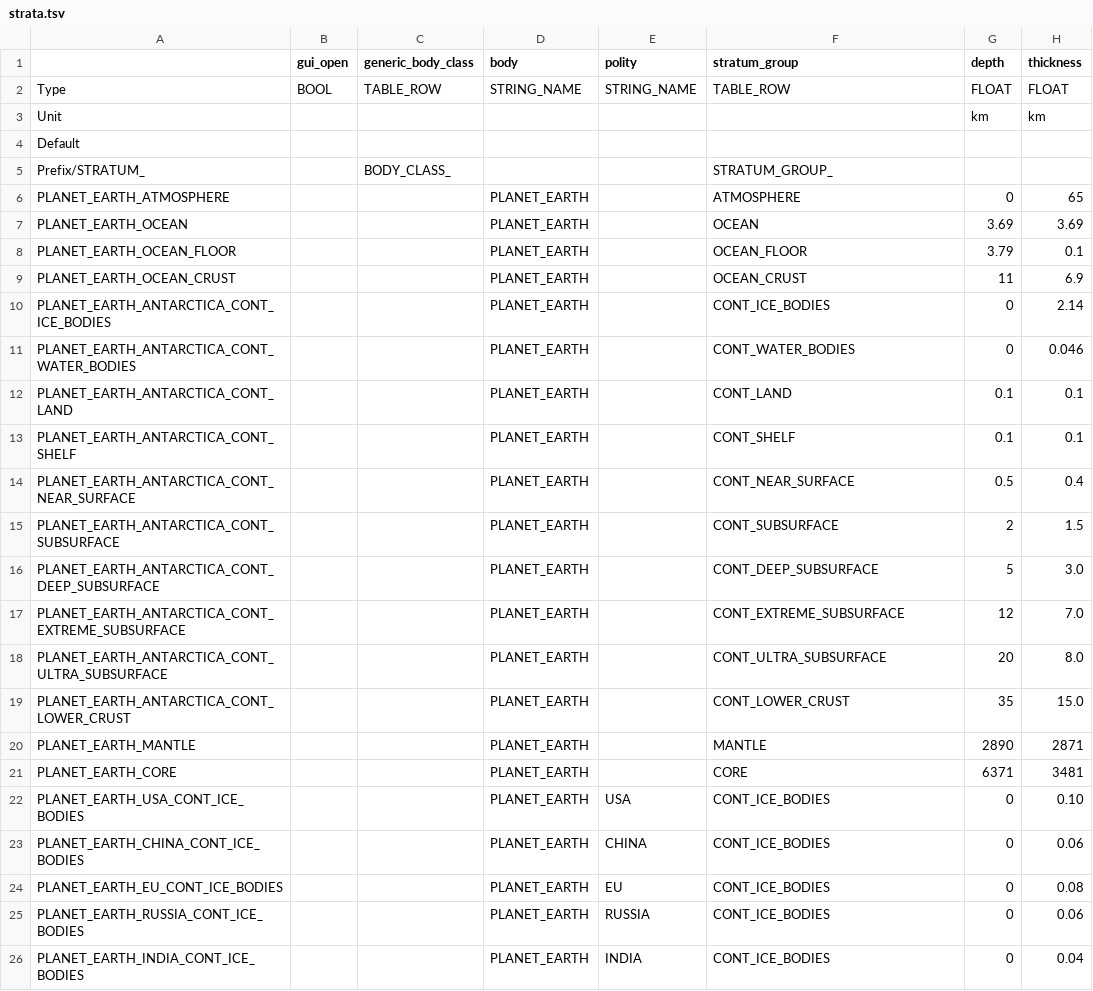
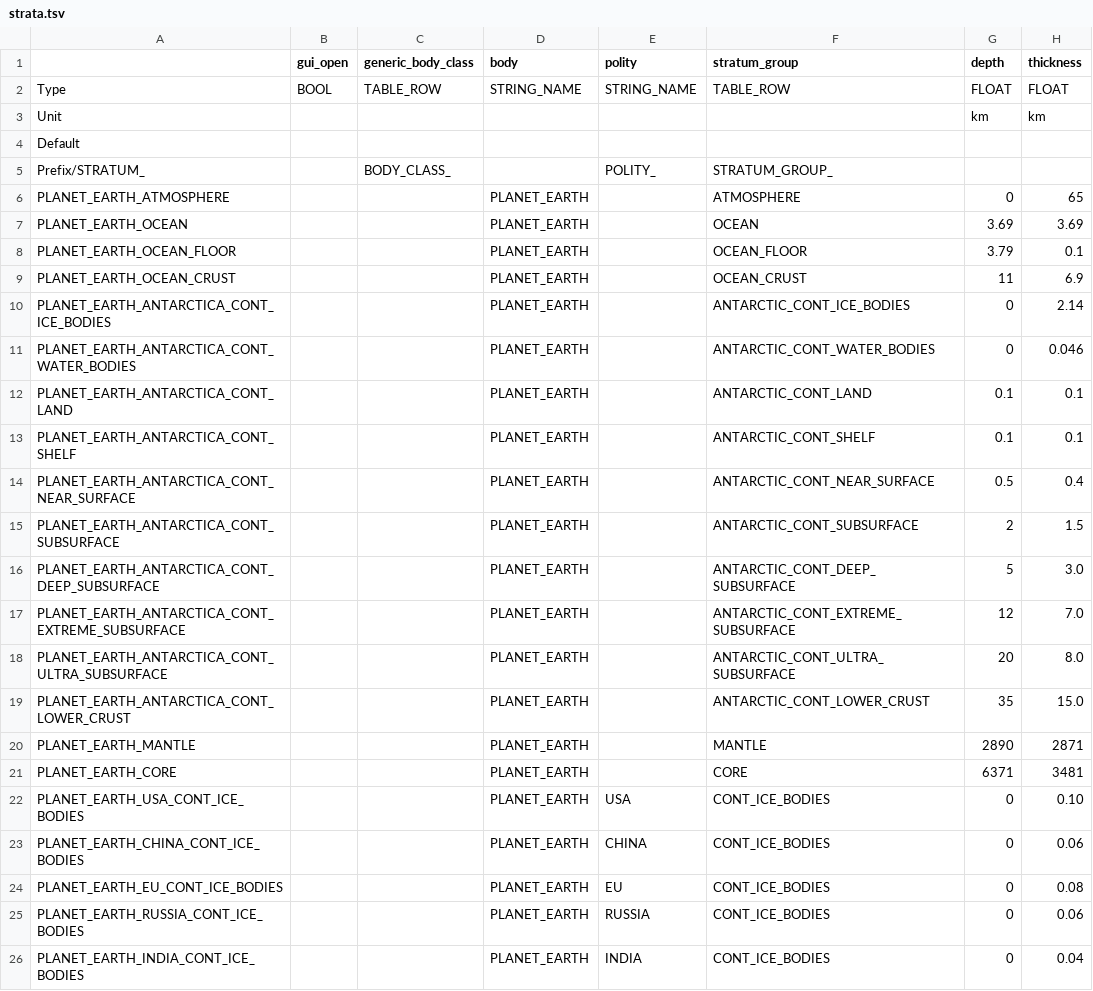
Before and after one commit to t2civ/astropolis_sdk, a TSV file: public/tables/strata.tsv, drawn as a sheet; only a part is shown; the diff names each change by its address in the sheet, - before the commit and + after, or states it on an @@ line.

```diff
--- a/public/tables/strata.tsv
+++ b/public/tables/strata.tsv
-E5 (polity): (empty)
+E5 (polity): POLITY_
-F10 (stratum_group): CONT_ICE_BODIES
+F10 (stratum_group): ANTARCTIC_CONT_ICE_BODIES
-F11 (stratum_group): CONT_WATER_BODIES
+F11 (stratum_group): ANTARCTIC_CONT_WATER_BODIES
-F12 (stratum_group): CONT_LAND
+F12 (stratum_group): ANTARCTIC_CONT_LAND
-F13 (stratum_group): CONT_SHELF
+F13 (stratum_group): ANTARCTIC_CONT_SHELF
-F14 (stratum_group): CONT_NEAR_SURFACE
+F14 (stratum_group): ANTARCTIC_CONT_NEAR_SURFACE
-F15 (stratum_group): CONT_SUBSURFACE
+F15 (stratum_group): ANTARCTIC_CONT_SUBSURFACE
-F16 (stratum_group): CONT_DEEP_SUBSURFACE
+F16 (stratum_group): ANTARCTIC_CONT_DEEP_SUBSURFACE
-F17 (stratum_group): CONT_EXTREME_SUBSURFACE
+F17 (stratum_group): ANTARCTIC_CONT_EXTREME_SUBSURFACE
-F18 (stratum_group): CONT_ULTRA_SUBSURFACE
+F18 (stratum_group): ANTARCTIC_CONT_ULTRA_SUBSURFACE
-F19 (stratum_group): CONT_LOWER_CRUST
+F19 (stratum_group): ANTARCTIC_CONT_LOWER_CRUST
```
Also changed, not shown: public/tables/stratum_groups.tsv, 1 other file.
